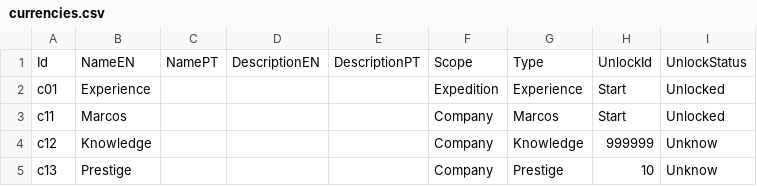
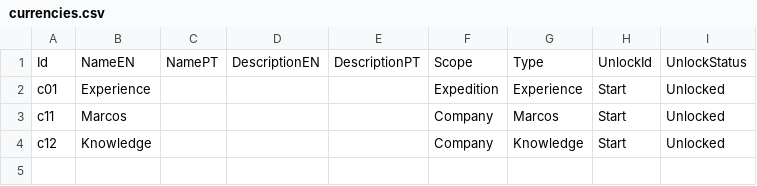
Before and after one commit to mscalvi/TheFactory, a CSV file: IsmeMerchant/Assets/Resources/Data/currencies.csv, drawn as a sheet.

```diff
--- a/IsmeMerchant/Assets/Resources/Data/currencies.csv
+++ b/IsmeMerchant/Assets/Resources/Data/currencies.csv
@@ -3,3 +3,2 @@ c01;Experience;;;;Expedition;Experience;Start;Unlocked
 c11;Marcos;;;;Company;Marcos;Start;Unlocked
-c12;Knowledge;;;;Company;Knowledge;999999;Unknow
-c13;Prestige;;;;Company;Prestige;10;Unknow
+c12;Knowledge;;;;Company;Knowledge;Start;Unlocked
```
Also changed, not shown: IsmeMerchant/Assets/Resources/Data/buildings.csv, IsmeMerchant/Assets/Resources/Data/upammos.csv, 47 other files.
